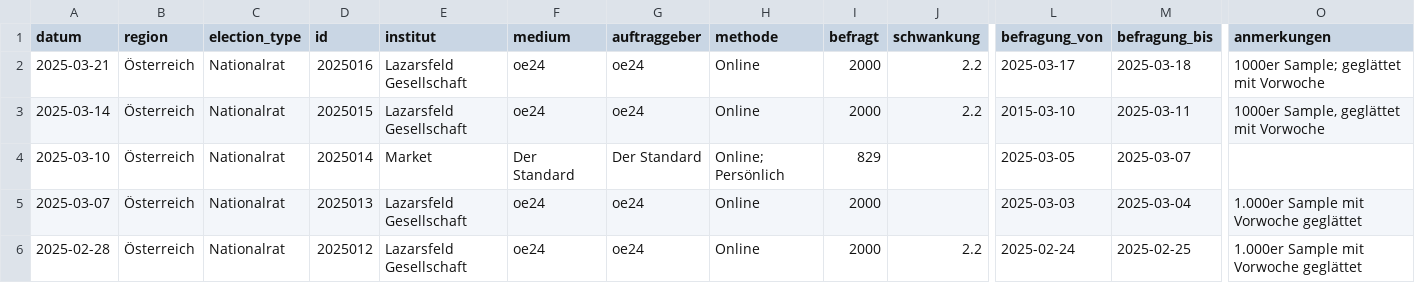
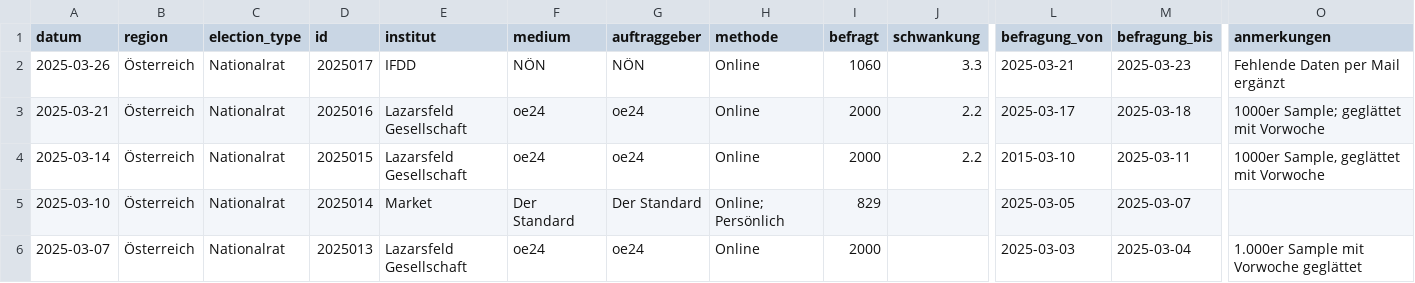
Before and after one commit to dstDatenjournalismus/2024-umfragentracker, a CSV file: output/data/sonntagsfrage/sonntagsfrage.csv, drawn as a sheet; only a part is shown, gaps mark what is left out; the shorter side is filled out with more unchanged rows; rows hold the shown columns only; the diff names each change by its address in the sheet, - before the commit and + after, or states it on an @@ line.

```diff
--- a/output/data/sonntagsfrage/sonntagsfrage.csv
+++ b/output/data/sonntagsfrage/sonntagsfrage.csv
+row 2: 2025-03-26 | Österreich | Nationalrat | 2025017 | IFDD | NÖN | NÖN | Online | 1060 | 3.3 | 2025-03-21 | 2025-03-23 | Fehlende Daten per Mail ergänzt
```
Also changed, not shown: output/data/kanzlerfrage/kanzlerfrage.csv, 1 other file.
